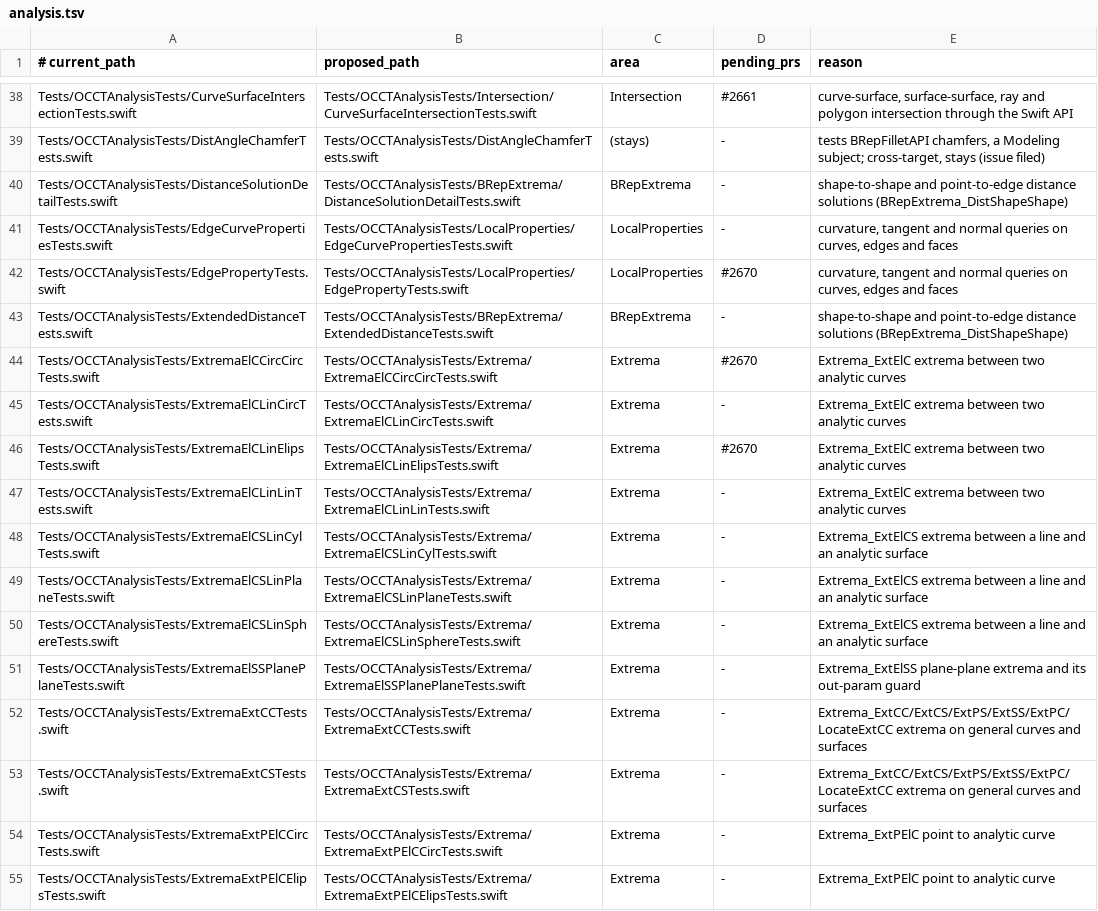
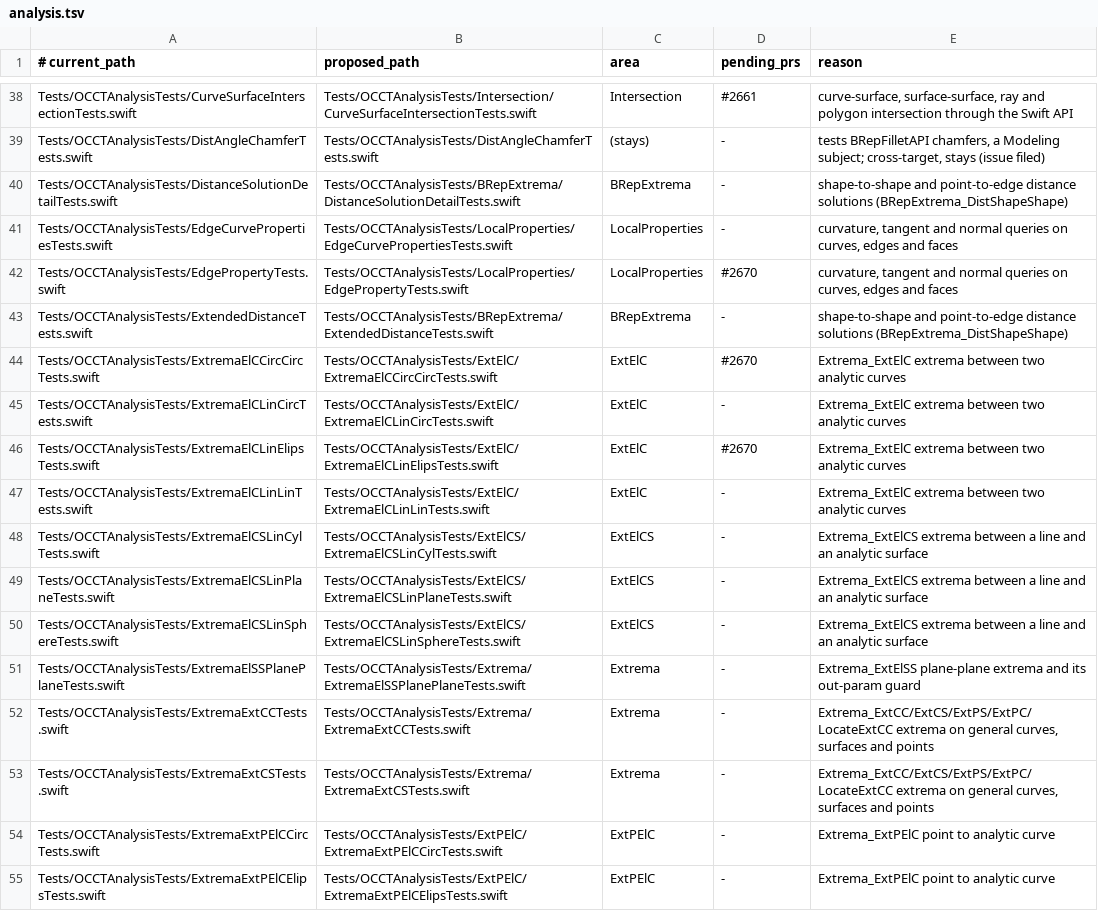
Before and after one commit to SecondMouseAU/OCCTSwift, a TSV file: Scripts/test-areas/analysis.tsv, drawn as a sheet; only a part is shown, gaps mark what is left out; the diff covers the shown part only.

```diff
--- a/Scripts/test-areas/analysis.tsv
+++ b/Scripts/test-areas/analysis.tsv
@@ -43,13 +43,13 @@ Tests/OCCTAnalysisTests/EdgePropertyTests.swift	Tests/OCCTAnalysisTests/LocalPro
 Tests/OCCTAnalysisTests/ExtendedDistanceTests.swift	Tests/OCCTAnalysisTests/BRepExtrema/ExtendedDistanceTests.swift	BRepExtrema	-	shape-to-shape and point-to-edge distance solutions (BRepExtrema_DistShapeShape)
-Tests/OCCTAnalysisTests/ExtremaElCCircCircTests.swift	Tests/OCCTAnalysisTests/Extrema/ExtremaElCCircCircTests.swift	Extrema	#2670	Extrema_ExtElC extrema between two analytic curves
-Tests/OCCTAnalysisTests/ExtremaElCLinCircTests.swift	Tests/OCCTAnalysisTests/Extrema/ExtremaElCLinCircTests.swift	Extrema	-	Extrema_ExtElC extrema between two analytic curves
-Tests/OCCTAnalysisTests/ExtremaElCLinElipsTests.swift	Tests/OCCTAnalysisTests/Extrema/ExtremaElCLinElipsTests.swift	Extrema	#2670	Extrema_ExtElC extrema between two analytic curves
-Tests/OCCTAnalysisTests/ExtremaElCLinLinTests.swift	Tests/OCCTAnalysisTests/Extrema/ExtremaElCLinLinTests.swift	Extrema	-	Extrema_ExtElC extrema between two analytic curves
-Tests/OCCTAnalysisTests/ExtremaElCSLinCylTests.swift	Tests/OCCTAnalysisTests/Extrema/ExtremaElCSLinCylTests.swift	Extrema	-	Extrema_ExtElCS extrema between a line and an analytic surface
-Tests/OCCTAnalysisTests/ExtremaElCSLinPlaneTests.swift	Tests/OCCTAnalysisTests/Extrema/ExtremaElCSLinPlaneTests.swift	Extrema	-	Extrema_ExtElCS extrema between a line and an analytic surface
-Tests/OCCTAnalysisTests/ExtremaElCSLinSphereTests.swift	Tests/OCCTAnalysisTests/Extrema/ExtremaElCSLinSphereTests.swift	Extrema	-	Extrema_ExtElCS extrema between a line and an analytic surface
+Tests/OCCTAnalysisTests/ExtremaElCCircCircTests.swift	Tests/OCCTAnalysisTests/ExtElC/ExtremaElCCircCircTests.swift	ExtElC	#2670	Extrema_ExtElC extrema between two analytic curves
+Tests/OCCTAnalysisTests/ExtremaElCLinCircTests.swift	Tests/OCCTAnalysisTests/ExtElC/ExtremaElCLinCircTests.swift	ExtElC	-	Extrema_ExtElC extrema between two analytic curves
+Tests/OCCTAnalysisTests/ExtremaElCLinElipsTests.swift	Tests/OCCTAnalysisTests/ExtElC/ExtremaElCLinElipsTests.swift	ExtElC	#2670	Extrema_ExtElC extrema between two analytic curves
+Tests/OCCTAnalysisTests/ExtremaElCLinLinTests.swift	Tests/OCCTAnalysisTests/ExtElC/ExtremaElCLinLinTests.swift	ExtElC	-	Extrema_ExtElC extrema between two analytic curves
+Tests/OCCTAnalysisTests/ExtremaElCSLinCylTests.swift	Tests/OCCTAnalysisTests/ExtElCS/ExtremaElCSLinCylTests.swift	ExtElCS	-	Extrema_ExtElCS extrema between a line and an analytic surface
+Tests/OCCTAnalysisTests/ExtremaElCSLinPlaneTests.swift	Tests/OCCTAnalysisTests/ExtElCS/ExtremaElCSLinPlaneTests.swift	ExtElCS	-	Extrema_ExtElCS extrema between a line and an analytic surface
+Tests/OCCTAnalysisTests/ExtremaElCSLinSphereTests.swift	Tests/OCCTAnalysisTests/ExtElCS/ExtremaElCSLinSphereTests.swift	ExtElCS	-	Extrema_ExtElCS extrema between a line and an analytic surface
 Tests/OCCTAnalysisTests/ExtremaElSSPlanePlaneTests.swift	Tests/OCCTAnalysisTests/Extrema/ExtremaElSSPlanePlaneTests.swift	Extrema	-	Extrema_ExtElSS plane-plane extrema and its out-param guard
-Tests/OCCTAnalysisTests/ExtremaExtCCTests.swift	Tests/OCCTAnalysisTests/Extrema/ExtremaExtCCTests.swift	Extrema	-	Extrema_ExtCC/ExtCS/ExtPS/ExtSS/ExtPC/LocateExtCC extrema on general curves and surfaces
-Tests/OCCTAnalysisTests/ExtremaExtCSTests.swift	Tests/OCCTAnalysisTests/Extrema/ExtremaExtCSTests.swift	Extrema	-	Extrema_ExtCC/ExtCS/ExtPS/ExtSS/ExtPC/LocateExtCC extrema on general curves and surfaces
-Tests/OCCTAnalysisTests/ExtremaExtPElCCircTests.swift	Tests/OCCTAnalysisTests/Extrema/ExtremaExtPElCCircTests.swift	Extrema	-	Extrema_ExtPElC point to analytic curve
-Tests/OCCTAnalysisTests/ExtremaExtPElCElipsTests.swift	Tests/OCCTAnalysisTests/Extrema/ExtremaExtPElCElipsTests.swift	Extrema	-	Extrema_ExtPElC point to analytic curve
+Tests/OCCTAnalysisTests/ExtremaExtCCTests.swift	Tests/OCCTAnalysisTests/Extrema/ExtremaExtCCTests.swift	Extrema	-	Extrema_ExtCC/ExtCS/ExtPS/ExtPC/LocateExtCC extrema on general curves, surfaces and points
+Tests/OCCTAnalysisTests/ExtremaExtCSTests.swift	Tests/OCCTAnalysisTests/Extrema/ExtremaExtCSTests.swift	Extrema	-	Extrema_ExtCC/ExtCS/ExtPS/ExtPC/LocateExtCC extrema on general curves, surfaces and points
+Tests/OCCTAnalysisTests/ExtremaExtPElCCircTests.swift	Tests/OCCTAnalysisTests/ExtPElC/ExtremaExtPElCCircTests.swift	ExtPElC	-	Extrema_ExtPElC point to analytic curve
+Tests/OCCTAnalysisTests/ExtremaExtPElCElipsTests.swift	Tests/OCCTAnalysisTests/ExtPElC/ExtremaExtPElCElipsTests.swift	ExtPElC	-	Extrema_ExtPElC point to analytic curve
```
Also changed, not shown: 49 edited cells elsewhere in this file, 27 other files.
